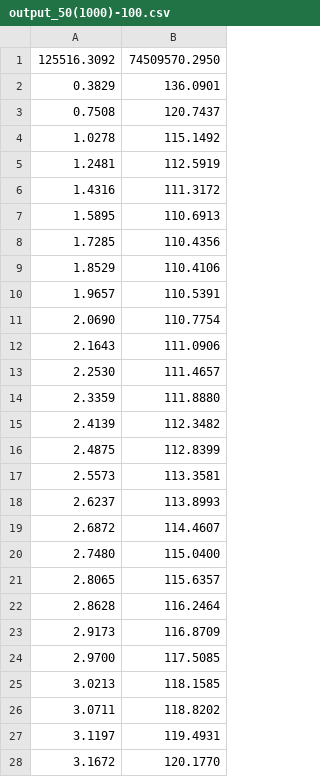
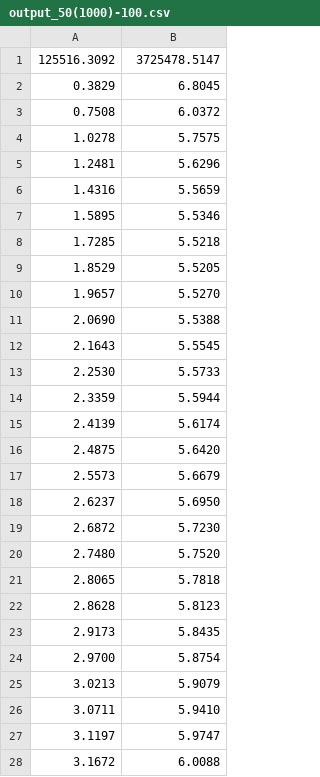
Before and after one commit to jalpan-randeri/data-mining, a CSV file: LR/output_50(1000)-100.csv, drawn as a sheet; only a part is shown; the diff covers the shown part only.

```diff
--- a/LR/output_50(1000)-100.csv
+++ b/LR/output_50(1000)-100.csv
@@ -1,28 +1,28 @@
-125516.3092 	 74509570.2950
-0.3829 	 136.0901
-0.7508 	 120.7437
-1.0278 	 115.1492
-1.2481 	 112.5919
-1.4316 	 111.3172
-1.5895 	 110.6913
-1.7285 	 110.4356
-1.8529 	 110.4106
-1.9657 	 110.5391
-2.0690 	 110.7754
-2.1643 	 111.0906
-2.2530 	 111.4657
-2.3359 	 111.8880
-2.4139 	 112.3482
-2.4875 	 112.8399
-2.5573 	 113.3581
-2.6237 	 113.8993
-2.6872 	 114.4607
-2.7480 	 115.0400
-2.8065 	 115.6357
-2.8628 	 116.2464
-2.9173 	 116.8709
-2.9700 	 117.5085
-3.0213 	 118.1585
-3.0711 	 118.8202
-3.1197 	 119.4931
-3.1672 	 120.1770
+125516.3092 	 3725478.5147
+0.3829 	 6.8045
+0.7508 	 6.0372
+1.0278 	 5.7575
+1.2481 	 5.6296
+1.4316 	 5.5659
+1.5895 	 5.5346
+1.7285 	 5.5218
+1.8529 	 5.5205
+1.9657 	 5.5270
+2.0690 	 5.5388
+2.1643 	 5.5545
+2.2530 	 5.5733
+2.3359 	 5.5944
+2.4139 	 5.6174
+2.4875 	 5.6420
+2.5573 	 5.6679
+2.6237 	 5.6950
+2.6872 	 5.7230
+2.7480 	 5.7520
+2.8065 	 5.7818
+2.8628 	 5.8123
+2.9173 	 5.8435
+2.9700 	 5.8754
+3.0213 	 5.9079
+3.0711 	 5.9410
+3.1197 	 5.9747
+3.1672 	 6.0088
```
Also changed, not shown: 123 edited cells elsewhere in this file, LR/output_100(1000)-100.csv, LR/output_100-10.csv, 9 other files.
